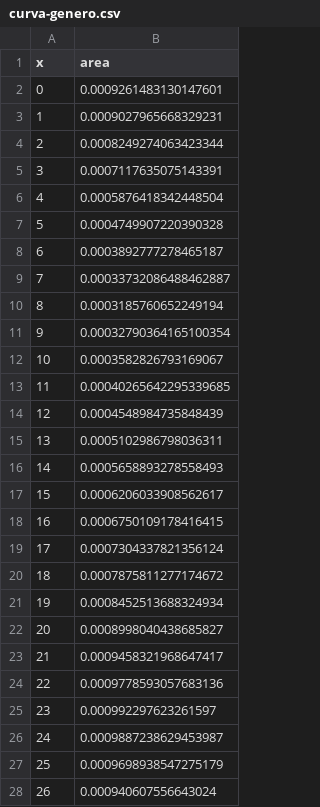
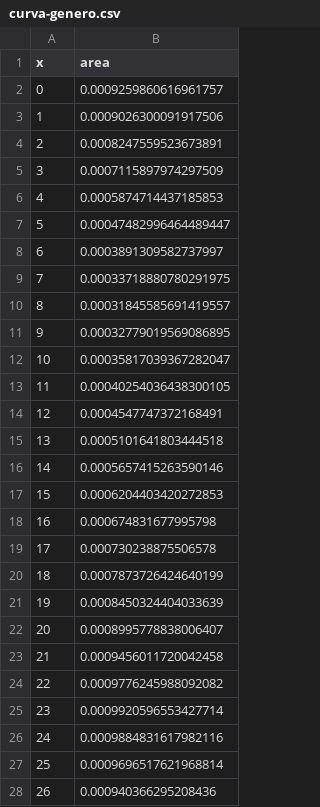
Before and after one commit to juancuiule/profano-flat, a CSV file: curva-genero.csv, drawn as a sheet; only a part is shown; the diff covers the shown part only.

Commit message:
Flat: latest data (2021-10-14T07:56:38.503Z) {   "date": "2021-10-14T07:56:38.503Z",   "files": [     {       "name": "1.png",       "deltaBytes": -5,       "source": "https://datastore.elgatoylacaja.com/payloads/xd-profano"     },     {       "name": "2.png",       "deltaBytes": -6,       "source": "https://datastore.elgatoylacaja.com/payloads/xd-profano"     },     {       "name": "4.png",       "deltaBytes": 68,       "source": "https://datastore.elgatoylacaja.com/payloads/xd-profano"     },     {       "name": "5.png",       "deltaBytes": 0,       "source": "https://datastore.elgatoylacaja.com/payloads/xd-profano"     },     {       "name": "6.png",       "deltaBytes": -10,       "source": "https://datastore.elgatoylacaja.com/payloads/xd-profano"     },     {       "name": "curva-genero.csv",       "deltaBytes": 2,       "source": "https://datastore.elgatoylacaja.com/payloads/xd-profano"     },     {       "name": "curva-hijes.csv",       "deltaBytes": 1,       "source": "https://datastore.elgatoylacaja.com/payloads/xd-profano"     },     {       "name": "profano-data.json",       "deltaBytes": 303,       "source": "https://datastore.elgatoylacaja.com/payloads/xd-profano"     },     {       "name": "profano.csv",       "deltaBytes": 52,       "source": "https://datastore.elgatoylacaja.com/payloads/xd-profano"     }   ] }

```diff
--- a/curva-genero.csv
+++ b/curva-genero.csv
@@ -1,28 +1,28 @@
 x,area
-0,0.0009261483130147601
-1,0.0009027965668329231
-2,0.0008249274063423344
-3,0.0007117635075143391
-4,0.0005876418342448504
-5,0.0004749907220390328
-6,0.0003892777278465187
-7,0.00033732086488462887
-8,0.0003185760652249194
-9,0.00032790364165100354
-10,0.0003582826793169067
-11,0.00040265642295339685
-12,0.0004548984735848439
-13,0.0005102986798036311
-14,0.0005658893278558493
-15,0.0006206033908562617
-16,0.0006750109178416415
-17,0.0007304337821356124
-18,0.0007875811277174672
-19,0.0008452513688324934
-20,0.0008998040438685827
-21,0.0009458321968647417
-22,0.0009778593057683136
-23,0.000992297623261597
-24,0.0009887238629453987
-25,0.0009698938547275179
-26,0.000940607556643024
+0,0.0009259860616961757
+1,0.0009026300091917506
+2,0.0008247559523673891
+3,0.0007115897974297509
+4,0.0005874714437185853
+5,0.00047482996464489447
+6,0.0003891309582737997
+7,0.00033718880780291975
+8,0.00031845585691419557
+9,0.00032779019569086895
+10,0.00035817039367282047
+11,0.00040254036438300105
+12,0.0004547747372168491
+13,0.0005101641803444518
+14,0.0005657415263590146
+15,0.0006204403420272853
+16,0.000674831677995798
+17,0.000730238875506578
+18,0.0007873726424640199
+19,0.0008450324404033639
+20,0.0008995778838006407
+21,0.0009456011720042458
+22,0.0009776245988092082
+23,0.0009920596553427714
+24,0.0009884831617982116
+25,0.0009696517621968814
+26,0.000940366295208436
```
Also changed, not shown: 74 edited cells elsewhere in this file, curva-hijes.csv, profano.csv, 6 other files.
